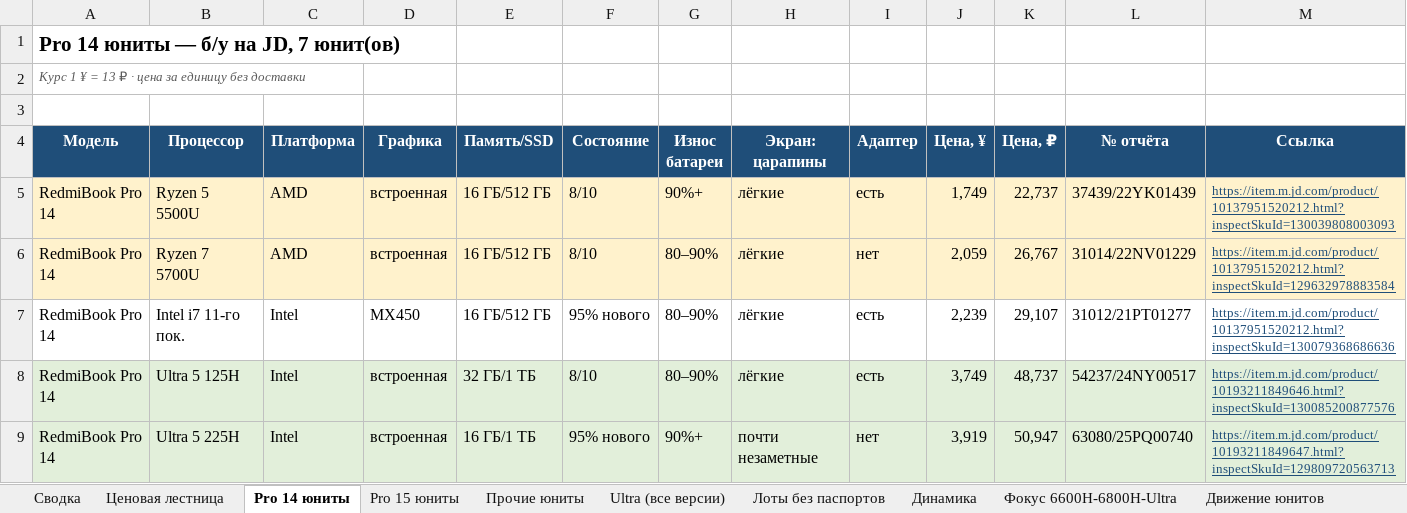
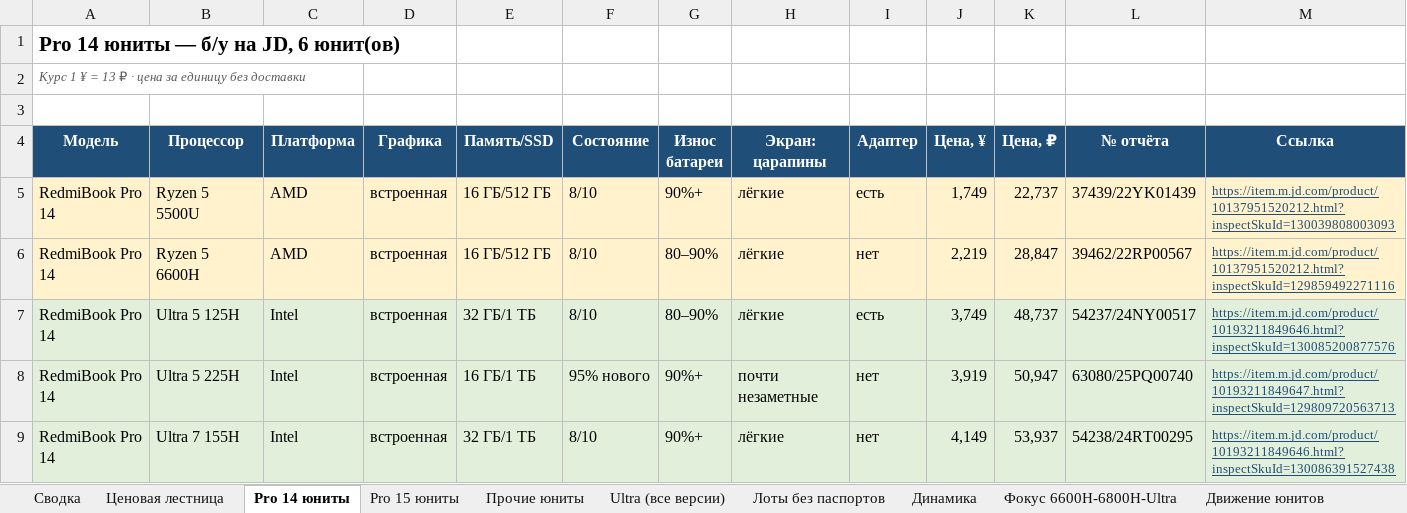
Before and after one commit to usmniko-spec/jd-laptops, an Excel workbook: redmibook_pro_auto.xlsx, sheet Pro 14 юниты, drawn as a sheet; only a part is shown; the shorter side is filled out with more unchanged rows; values as stored, in another font and other column widths than the file's, no borders; the diff names each change by its address in the sheet, - before the commit and + after, or states it on an @@ line.

```diff
--- a/redmibook_pro_auto.xlsx (sheet Pro 14 юниты)
+++ b/redmibook_pro_auto.xlsx (sheet Pro 14 юниты)
-A1 (Модель): Pro 14 юниты — б/у на JD, 7 юнит(ов)
+A1 (Модель): Pro 14 юниты — б/у на JD, 6 юнит(ов)
-B6 (Процессор): Ryzen 7 5700U
+B6 (Процессор): Ryzen 5 6600H
-J6 (Цена, ¥): 2,059
+J6 (Цена, ¥): 2,219
-K6 (Цена, ₽): 26,767
+K6 (Цена, ₽): 28,847
-L6 (№ отчёта): 31014/22NV01229
+L6 (№ отчёта): 39462/22RP00567
-M6 (Ссылка): https://item.m.jd.com/product/10137951520212.html?inspectSkuId=129632978883584
+M6 (Ссылка): https://item.m.jd.com/product/10137951520212.html?inspectSkuId=129859492271116
-row 7: RedmiBook Pro 14 | Intel i7 11-го пок. | Intel | MX450 | 16 ГБ/512 ГБ | 95% нового | 80–90% | лёгкие | есть | 2,239 | 29,107 | 31012/21PT01277 | https://item.m.jd.com/product/10137951520212.html?inspectSkuId=130079368686636
```
Also changed, not shown: sheet Движение все Pro, sheet Фокус 6600H-6800H-Ultra, sheet Динамика, sheet Сводка, sheet Движение юнитов, sheet Лоты без паспортов, 4 more sheets, charts or pictures, 4 other files.
